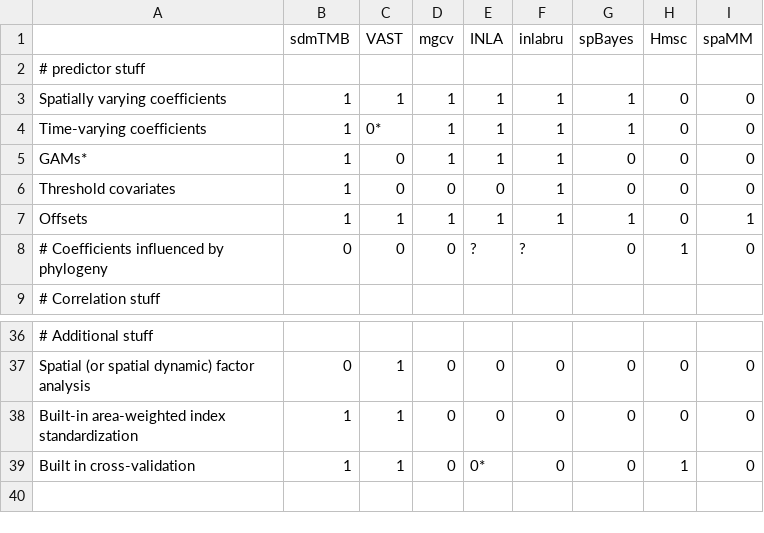
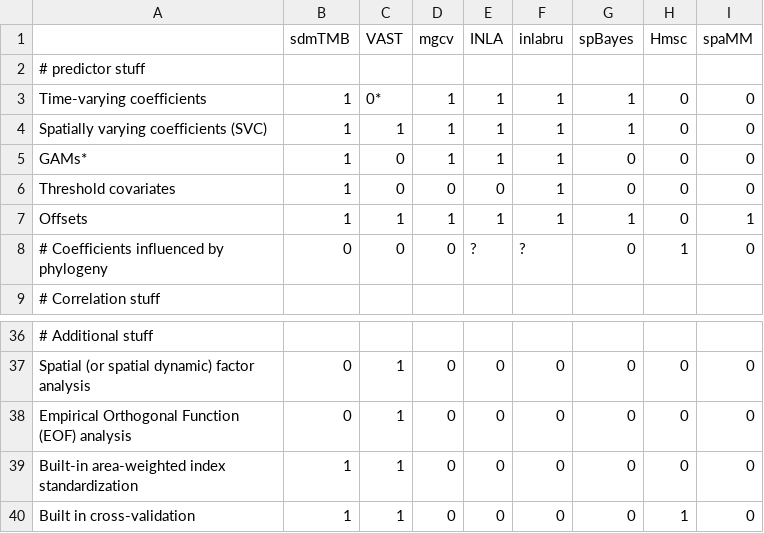
Before and after one commit to seananderson/sdmTMB-paper, a CSV file: doc/software-comparison.csv, drawn as a sheet; only a part is shown, gaps mark what is left out; removed rows and columns are numbered as before the commit, all else as after; the diff names each change by its address in the sheet, - before the commit and + after, or states it on an @@ line.

```diff
--- a/doc/software-comparison.csv
+++ b/doc/software-comparison.csv
-row 3: Spatially varying coefficients | 1 | 1 | 1 | 1 | 1 | 1 | 0 | 0
+row 4: Spatially varying coefficients (SVC) | 1 | 1 | 1 | 1 | 1 | 1 | 0 | 0
+row 38: Empirical Orthogonal Function (EOF) analysis | 0 | 1 | 0 | 0 | 0 | 0 | 0 | 0
-E40 (INLA): 0*
+E40 (INLA): 0
```
Also changed, not shown: 3 other files.
